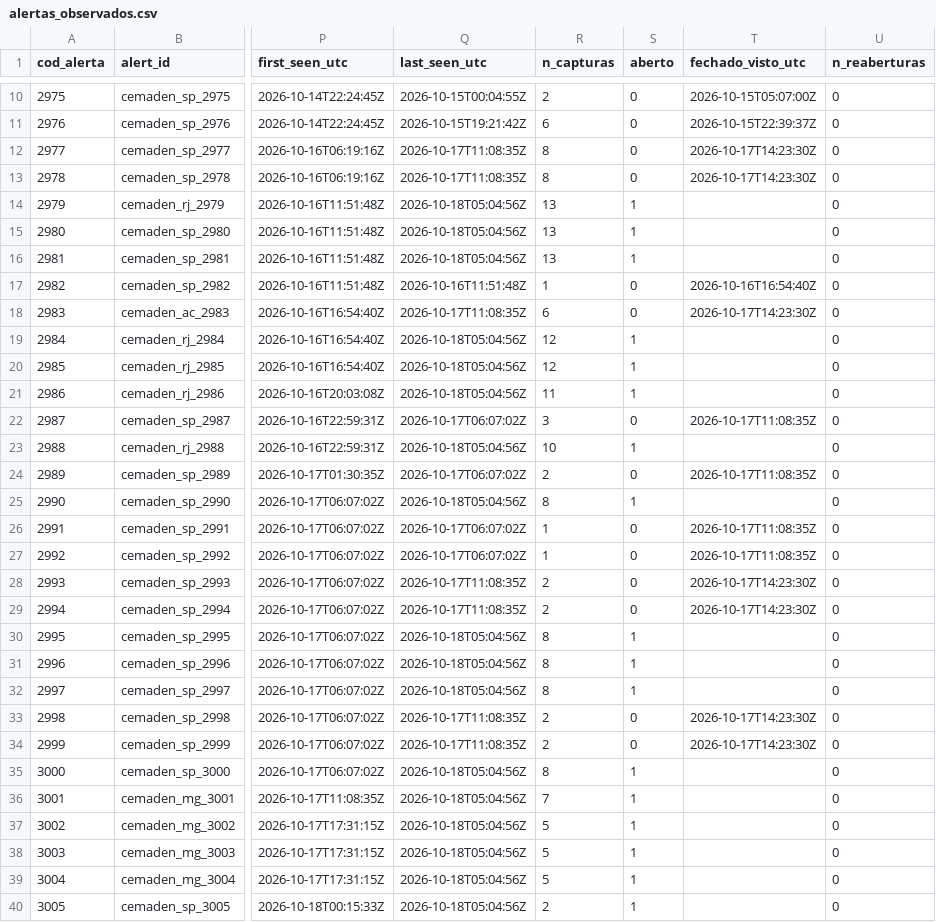
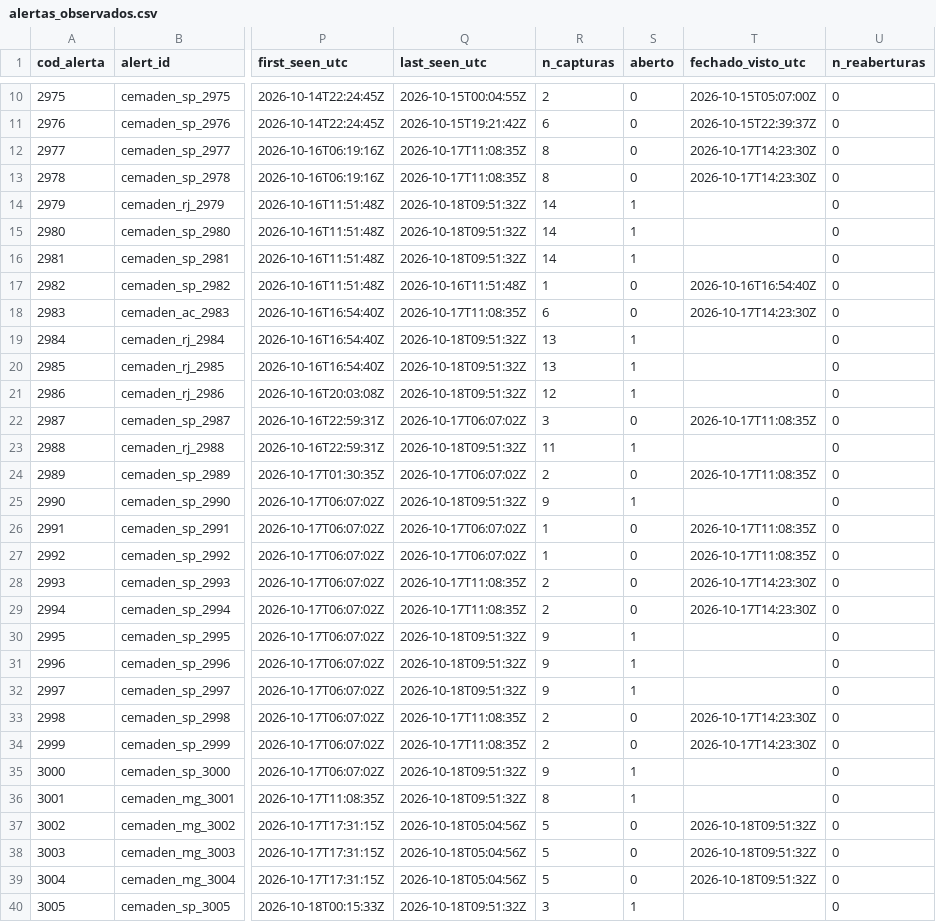
Before and after one commit to alvarocoutinho/crisis-dashboard, a CSV file: data/cemaden/alertas_observados.csv, drawn as a sheet; only a part is shown, gaps mark what is left out; the diff covers the shown part only; the diff names each change by its address in the sheet, - before the commit and + after, or states it on an @@ line.

```diff
--- a/data/cemaden/alertas_observados.csv
+++ b/data/cemaden/alertas_observados.csv
-Q14:Q16 (last_seen_utc): 2026-10-18T05:04:56Z
+Q14:Q16 (last_seen_utc): 2026-10-18T09:51:32Z
-R14:R16 (n_capturas): 13
+R14:R16 (n_capturas): 14
-Q19:Q21 (last_seen_utc): 2026-10-18T05:04:56Z
+Q19:Q21 (last_seen_utc): 2026-10-18T09:51:32Z
-R19:R20 (n_capturas): 12
+R19:R20 (n_capturas): 13
-R21 (n_capturas): 11
+R21 (n_capturas): 12
-Q23 (last_seen_utc): 2026-10-18T05:04:56Z
+Q23 (last_seen_utc): 2026-10-18T09:51:32Z
-R23 (n_capturas): 10
+R23 (n_capturas): 11
-Q25 (last_seen_utc): 2026-10-18T05:04:56Z
+Q25 (last_seen_utc): 2026-10-18T09:51:32Z
-R25 (n_capturas): 8
+R25 (n_capturas): 9
-Q30:Q32 (last_seen_utc): 2026-10-18T05:04:56Z
+Q30:Q32 (last_seen_utc): 2026-10-18T09:51:32Z
-R30:R32 (n_capturas): 8
+R30:R32 (n_capturas): 9
-Q35:Q36 (last_seen_utc): 2026-10-18T05:04:56Z
+Q35:Q36 (last_seen_utc): 2026-10-18T09:51:32Z
-R35 (n_capturas): 8
+R35 (n_capturas): 9
-R36 (n_capturas): 7
+R36 (n_capturas): 8
-S37:S39 (aberto): 1
+S37:S39 (aberto): 0
-T37:T39 (fechado_visto_utc): (empty)
+T37:T39 (fechado_visto_utc): 2026-10-18T09:51:32Z
-Q40 (last_seen_utc): 2026-10-18T05:04:56Z
+Q40 (last_seen_utc): 2026-10-18T09:51:32Z
-R40 (n_capturas): 2
+R40 (n_capturas): 3
```
Also changed, not shown: 10 edited cells elsewhere in this file, data/cemaden/capturas.csv, 1 other file.
